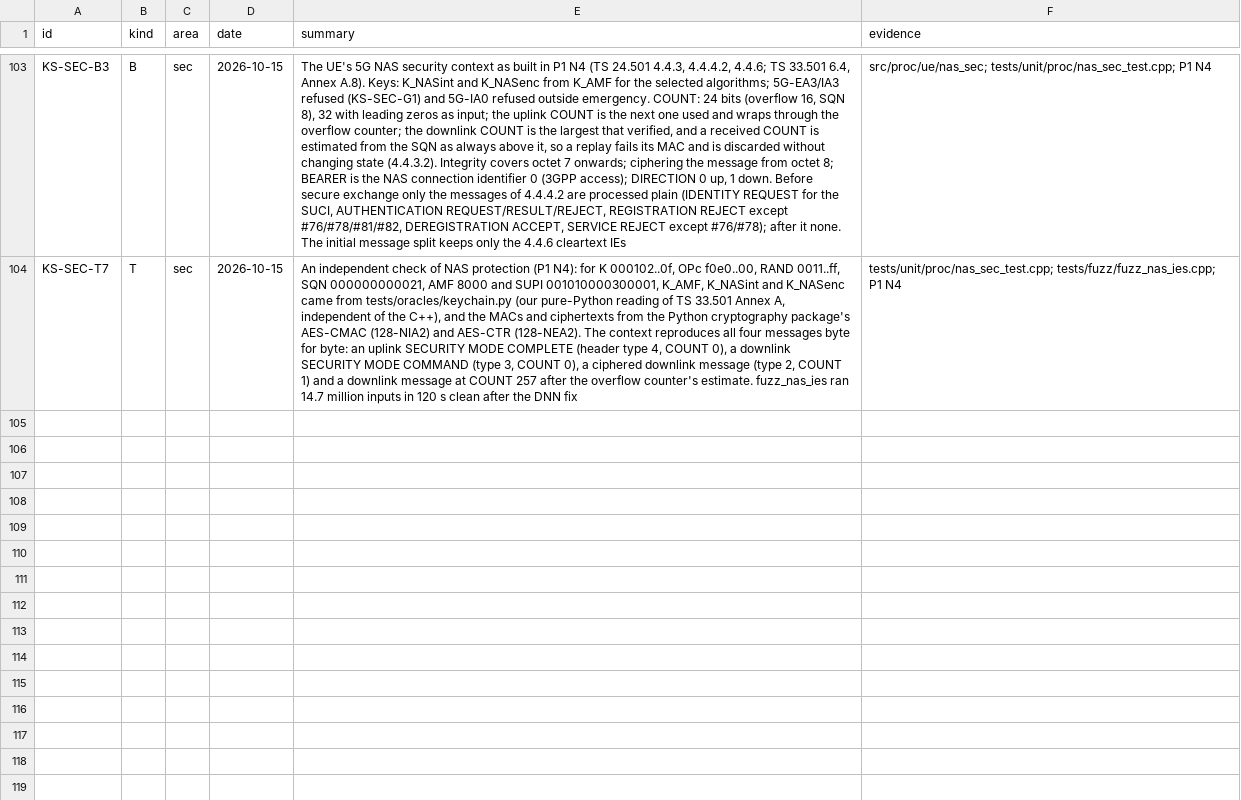
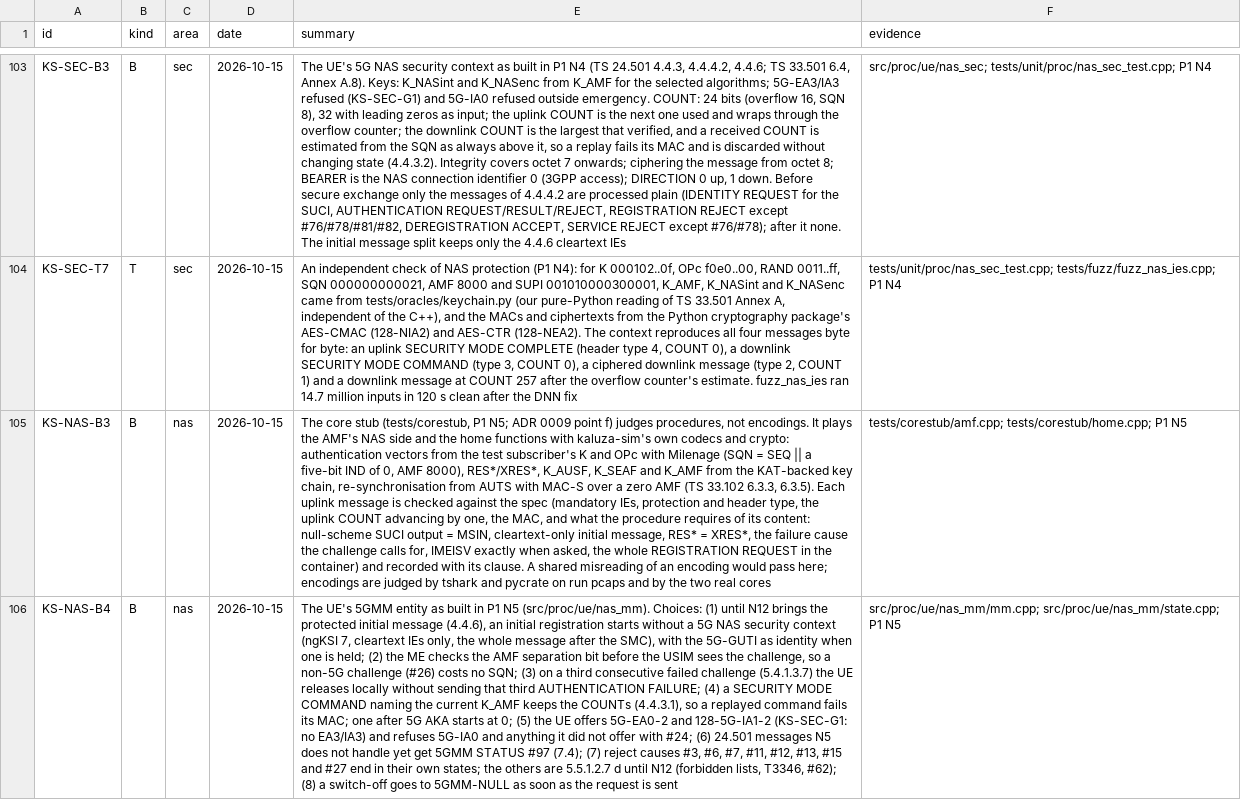
Before and after one commit to adijuliawan/kaluza-sim, a TSV file: docs/compliance/rows.tsv, drawn as a sheet; only a part is shown, gaps mark what is left out; the diff covers the shown part only; the diff names each change by its address in the sheet, - before the commit and + after, or states it on an @@ line.

Commit message:
P1 N5: the UE's 5GMM core and the core stub's NAS side
src/proc/ue/nas_mm: the 5GMM entity on its actor's executor. Initial
registration with a null-scheme SUCI (or a held 5G-GUTI), 5G AKA on the ME
side (RES*, K_AUSF, K_SEAF, K_AMF; separation bit #26, MAC #20, SQN #21
with AUTS, #71; stored RAND/RES* with T3516; T3520 and the network failing
the check; AUTHENTICATION REJECT), security mode control (candidate
context checked first, replayed capabilities #23, 5G-IA0 refused #24,
IMEISV, the whole REGISTRATION REQUEST in the container), accept and
complete, rejects #3/#6/#7/#11/#12/#13/#15/#27, the 5.5.1.2.7 abnormal
cases with T3510/T3511/T3502 and the attempt counter, UE de-registration
(normal with T3521, switch-off), 5GMM STATUS. The state table carries a
clause per transition and is checked against the UE states now extracted
from 24.501 5.1.3.2.1 (spec/nas/24501/mm_states_ue.tsv, docx_tables 1.2).

tests/corestub: the AMF's NAS side and the home functions (Milenage AVs,
resync from AUTS), driven by profiles, checking every uplink message
against the spec and recording each verdict with its clause.
tests/procedure: 24 clause-named tests in virtual time against the stub;
mutants null_suci_full_imsi and kamf_input_sbi_spelling killed in the
mutants preset (scoped switch platform::testing::MutantScope).

Also: nas::make/set/get for building messages in table order; the NAS
security context gets a network role for the stub; events registered in
src/api/events.tsv; rows KS-NAS-B3, KS-NAS-B4, KS-NAS-T7; built.tsv
KS-MM-001/002/003/005/006/007/009/010, KS-UICC-005/007; clang-tidy now
covers tests/corestub and tests/procedure.

```diff
--- a/docs/compliance/rows.tsv
+++ b/docs/compliance/rows.tsv
+row 105: KS-NAS-B3 | B | nas | 2026-10-15 | The core stub (tests/corestub, P1 N5; ADR 0009 point f) judges procedures, not encodings. It plays the AMF's NAS side and the home functions with kaluza-sim's own codecs and crypto: authentication vectors from the test subscriber's K and OPc with Milenage (SQN = SEQ || a five-bit IND of 0, AMF 8000), RES*/XRES*, K_AUSF, K_SEAF and K_AMF from the KAT-backed key chain, re-synchronisation from AUTS with MAC-S over a zero AMF (TS 33.102 6.3.3, 6.3.5). Each uplink message is checked against the spec (mandatory IEs, protection and header type, the uplink COUNT advancing by one, the MAC, and what the procedure requires of its content: null-scheme SUCI output = MSIN, cleartext-only initial message, RES* = XRES*, the failure cause the challenge calls for, IMEISV exactly when asked, the whole REGISTRATION REQUEST in the container) and recorded with its clause. A shared misreading of an encoding would pass here; encodings are judged by tshark and pycrate on run pcaps and by the two real cores | tests/corestub/amf.cpp; tests/corestub/home.cpp; P1 N5
+row 106: KS-NAS-B4 | B | nas | 2026-10-15 | The UE's 5GMM entity as built in P1 N5 (src/proc/ue/nas_mm). Choices: (1) until N12 brings the protected initial message (4.4.6), an initial registration starts without a 5G NAS security context (ngKSI 7, cleartext IEs only, the whole message after the SMC), with the 5G-GUTI as identity when one is held; (2) the ME checks the AMF separation bit before the USIM sees the challenge, so a non-5G challenge (#26) costs no SQN; (3) on a third consecutive failed challenge (5.4.1.3.7) the UE releases locally without sending that third AUTHENTICATION FAILURE; (4) a SECURITY MODE COMMAND naming the current K_AMF keeps the COUNTs (4.4.3.1), so a replayed command fails its MAC; one after 5G AKA starts at 0; (5) the UE offers 5G-EA0-2 and 128-5G-IA1-2 (KS-SEC-G1: no EA3/IA3) and refuses 5G-IA0 and anything it did not offer with #24; (6) 24.501 messages N5 does not handle yet get 5GMM STATUS #97 (7.4); (7) reject causes #3, #6, #7, #11, #12, #13, #15 and #27 end in their own states; the others are 5.5.1.2.7 d until N12 (forbidden lists, T3346, #62); (8) a switch-off goes to 5GMM-NULL as soon as the request is sent | src/proc/ue/nas_mm/mm.cpp; src/proc/ue/nas_mm/state.cpp; P1 N5
```
Also changed, not shown: 1 added row elsewhere in this file, docs/compliance/built.tsv, gates/rows/p1.tsv, 50 other files.
